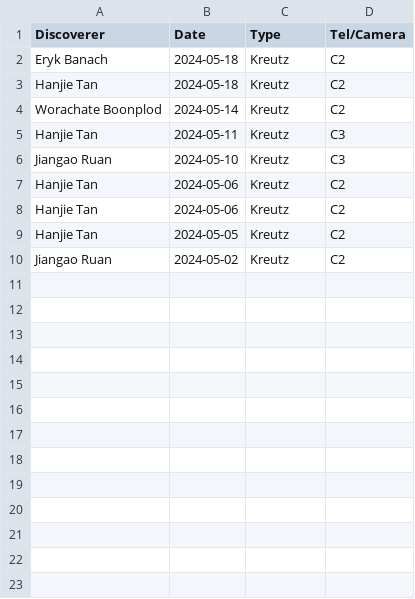
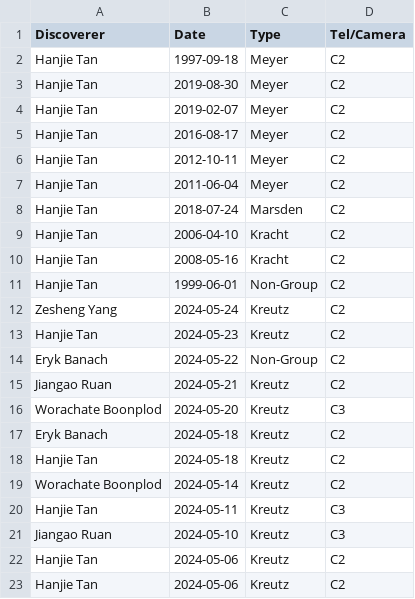
Before and after one commit to mbiesiad/nasa-comets, a CSV file: since-2016/2021/drafts/initial-confirmations/new-site/2024-5.csv, drawn as a sheet; only a part is shown; the shorter side is filled out with more unchanged rows; the diff names each change by its address in the sheet, - before the commit and + after, or states it on an @@ line.

Commit message:
Update 2024-5.csv
Updates 24-5-26

```diff
--- a/since-2016/2021/drafts/initial-confirmations/new-site/2024-5.csv
+++ b/since-2016/2021/drafts/initial-confirmations/new-site/2024-5.csv
+row 2: Hanjie Tan | 1997-09-18 | Meyer | C2
+row 3: Hanjie Tan | 2019-08-30 | Meyer | C2
+row 4: Hanjie Tan | 2019-02-07 | Meyer | C2
+row 5: Hanjie Tan | 2016-08-17 | Meyer | C2
+row 6: Hanjie Tan | 2012-10-11 | Meyer | C2
+row 7: Hanjie Tan | 2011-06-04 | Meyer | C2
+row 8: Hanjie Tan | 2018-07-24 | Marsden | C2
+row 9: Hanjie Tan | 2006-04-10 | Kracht | C2
+row 10: Hanjie Tan | 2008-05-16 | Kracht | C2
+row 11: Hanjie Tan | 1999-06-01 | Non-Group | C2
+row 12: Zesheng Yang | 2024-05-24 | Kreutz | C2
+row 13: Hanjie Tan | 2024-05-23 | Kreutz | C2
+row 14: Eryk Banach | 2024-05-22 | Non-Group | C2
+row 15: Jiangao Ruan | 2024-05-21 | Kreutz | C2
+row 16: Worachate Boonplod | 2024-05-20 | Kreutz | C3
```
